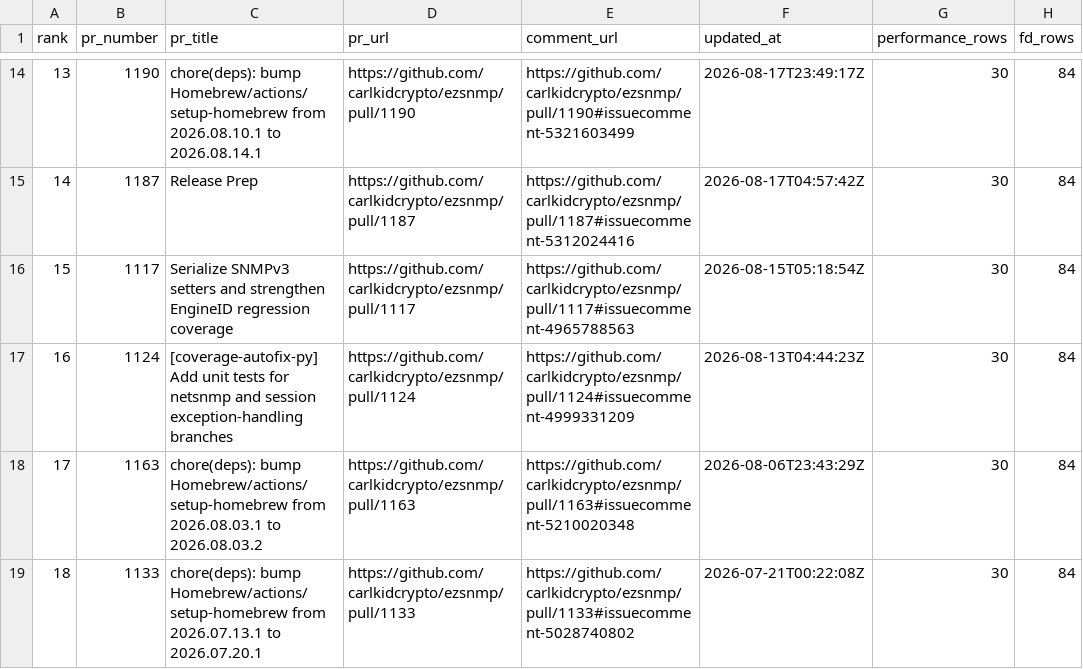
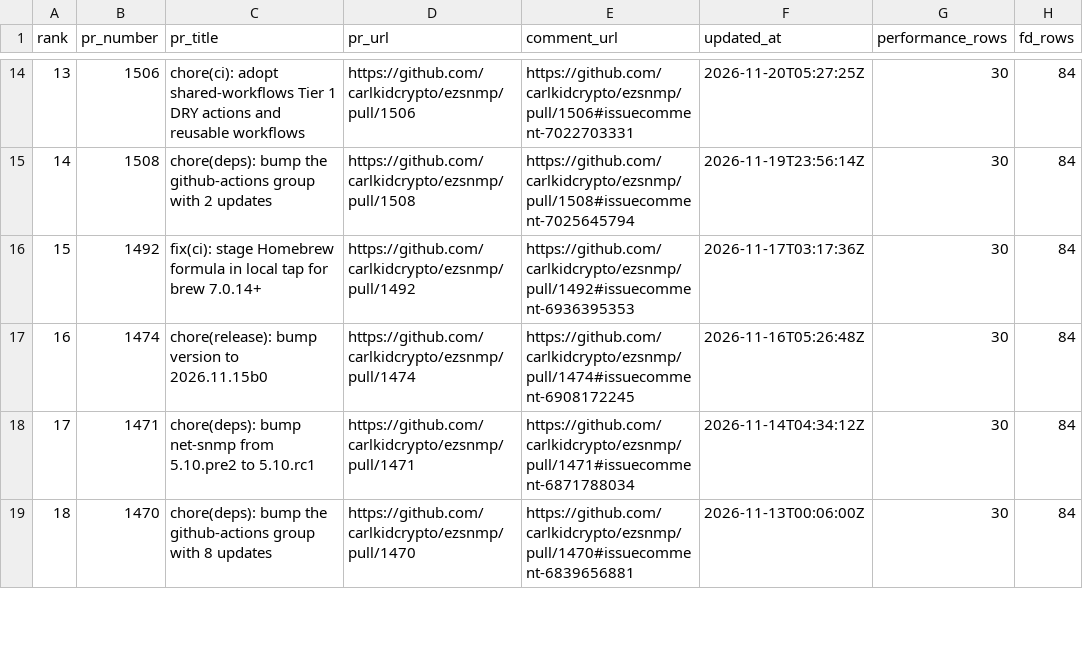
Before and after one commit to carlkidcrypto/ezsnmp, a CSV file: analysis/data/integration_test_results_history_recent_20.csv, drawn as a sheet; only a part is shown, gaps mark what is left out; the diff covers the shown part only; the diff names each change by its address in the sheet, - before the commit and + after, or states it on an @@ line.

```diff
--- a/analysis/data/integration_test_results_history_recent_20.csv
+++ b/analysis/data/integration_test_results_history_recent_20.csv
-B14 (pr_number): 1190
+B14 (pr_number): 1506
-C14 (pr_title): chore(deps): bump Homebrew/actions/setup-homebrew from 2026.08.10.1 to 2026.08.14.1
+C14 (pr_title): chore(ci): adopt shared-workflows Tier 1 DRY actions and reusable workflows
-D14 (pr_url): https://github.com/carlkidcrypto/ezsnmp/pull/1190
+D14 (pr_url): https://github.com/carlkidcrypto/ezsnmp/pull/1506
-E14 (comment_url): https://github.com/carlkidcrypto/ezsnmp/pull/1190#issuecomment-5321603499
+E14 (comment_url): https://github.com/carlkidcrypto/ezsnmp/pull/1506#issuecomment-7022703331
-F14 (updated_at): 2026-08-17T23:49:17Z
+F14 (updated_at): 2026-11-20T05:27:25Z
-B15 (pr_number): 1187
+B15 (pr_number): 1508
-C15 (pr_title): Release Prep
+C15 (pr_title): chore(deps): bump the github-actions group with 2 updates
-D15 (pr_url): https://github.com/carlkidcrypto/ezsnmp/pull/1187
+D15 (pr_url): https://github.com/carlkidcrypto/ezsnmp/pull/1508
-E15 (comment_url): https://github.com/carlkidcrypto/ezsnmp/pull/1187#issuecomment-5312024416
+E15 (comment_url): https://github.com/carlkidcrypto/ezsnmp/pull/1508#issuecomment-7025645794
-F15 (updated_at): 2026-08-17T04:57:42Z
+F15 (updated_at): 2026-11-19T23:56:14Z
-B16 (pr_number): 1117
+B16 (pr_number): 1492
-C16 (pr_title): Serialize SNMPv3 setters and strengthen EngineID regression coverage
+C16 (pr_title): fix(ci): stage Homebrew formula in local tap for brew 7.0.14+
-D16 (pr_url): https://github.com/carlkidcrypto/ezsnmp/pull/1117
+D16 (pr_url): https://github.com/carlkidcrypto/ezsnmp/pull/1492
-E16 (comment_url): https://github.com/carlkidcrypto/ezsnmp/pull/1117#issuecomment-4965788563
+E16 (comment_url): https://github.com/carlkidcrypto/ezsnmp/pull/1492#issuecomment-6936395353
-F16 (updated_at): 2026-08-15T05:18:54Z
+F16 (updated_at): 2026-11-17T03:17:36Z
-B17 (pr_number): 1124
+B17 (pr_number): 1474
-C17 (pr_title): [coverage-autofix-py] Add unit tests for netsnmp and session exception-handling branches
+C17 (pr_title): chore(release): bump version to 2026.11.15b0
-D17 (pr_url): https://github.com/carlkidcrypto/ezsnmp/pull/1124
+D17 (pr_url): https://github.com/carlkidcrypto/ezsnmp/pull/1474
-E17 (comment_url): https://github.com/carlkidcrypto/ezsnmp/pull/1124#issuecomment-4999331209
+E17 (comment_url): https://github.com/carlkidcrypto/ezsnmp/pull/1474#issuecomment-6908172245
-F17 (updated_at): 2026-08-13T04:44:23Z
+F17 (updated_at): 2026-11-16T05:26:48Z
-B18 (pr_number): 1163
+B18 (pr_number): 1471
-C18 (pr_title): chore(deps): bump Homebrew/actions/setup-homebrew from 2026.08.03.1 to 2026.08.03.2
+C18 (pr_title): chore(deps): bump net-snmp from 5.10.pre2 to 5.10.rc1
-D18 (pr_url): https://github.com/carlkidcrypto/ezsnmp/pull/1163
+D18 (pr_url): https://github.com/carlkidcrypto/ezsnmp/pull/1471
-E18 (comment_url): https://github.com/carlkidcrypto/ezsnmp/pull/1163#issuecomment-5210020348
+E18 (comment_url): https://github.com/carlkidcrypto/ezsnmp/pull/1471#issuecomment-6871788034
-F18 (updated_at): 2026-08-06T23:43:29Z
+F18 (updated_at): 2026-11-14T04:34:12Z
-B19 (pr_number): 1133
+B19 (pr_number): 1470
-C19 (pr_title): chore(deps): bump Homebrew/actions/setup-homebrew from 2026.07.13.1 to 2026.07.20.1
+C19 (pr_title): chore(deps): bump the github-actions group with 8 updates
-D19 (pr_url): https://github.com/carlkidcrypto/ezsnmp/pull/1133
+D19 (pr_url): https://github.com/carlkidcrypto/ezsnmp/pull/1470
-E19 (comment_url): https://github.com/carlkidcrypto/ezsnmp/pull/1133#issuecomment-5028740802
+E19 (comment_url): https://github.com/carlkidcrypto/ezsnmp/pull/1470#issuecomment-6839656881
-F19 (updated_at): 2026-07-21T00:22:08Z
+F19 (updated_at): 2026-11-13T00:06:00Z
```
Also changed, not shown: 70 edited cells elsewhere in this file, analysis/data/integration_test_results_history_fd_summary.csv, analysis/data/integration_test_results_history_multi_process_tests_summary.csv, 7 other files.
